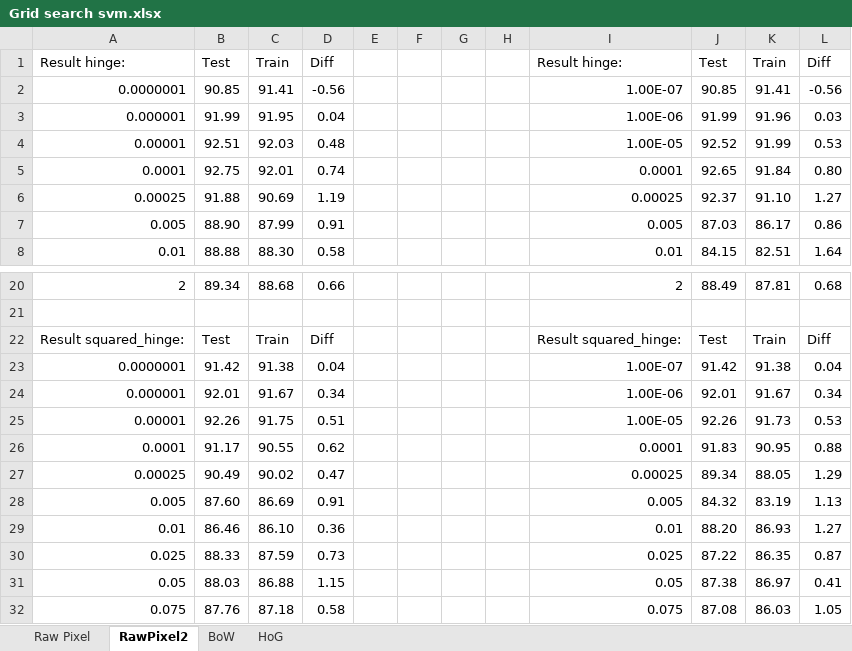
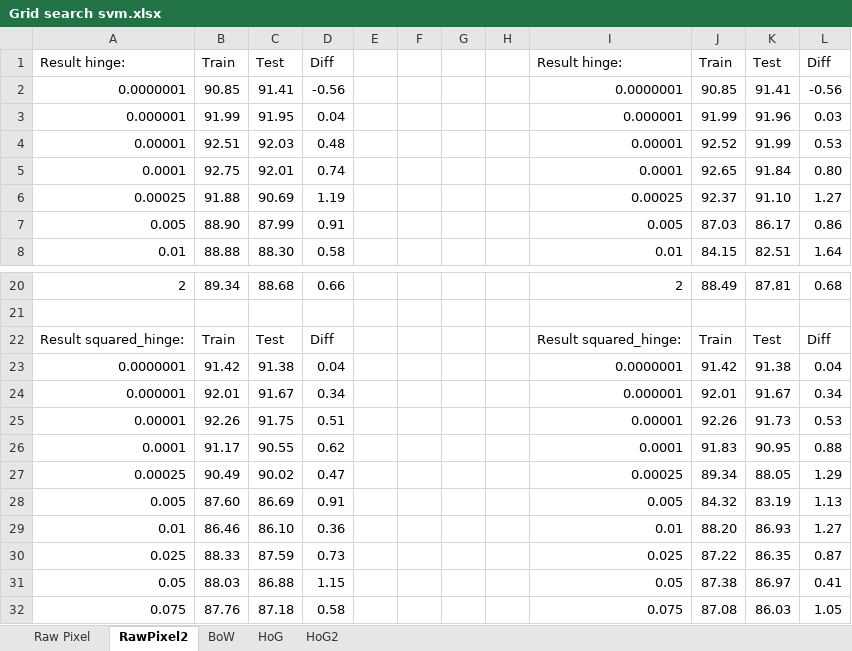
Before and after one commit to mannad/Analyse_dimage_avance_proj, an Excel workbook: Grid search svm.xlsx, sheet RawPixel2, drawn as a sheet; only a part is shown, gaps mark what is left out; values as stored, in another font and other column widths than the file's, no borders; charts and pictures and conditional formats not drawn; the diff names each change by its address in the sheet, - before the commit and + after, or states it on an @@ line.

Commit message:
other test with range largest for hog

```diff
--- a/Grid search svm.xlsx (sheet RawPixel2)
+++ b/Grid search svm.xlsx (sheet RawPixel2)
+sheet tab: HoG2
-B1: Test
+B1: Train
-C1: Train
+C1: Test
-J1: Test
+J1: Train
-K1: Train
+K1: Test
-I2: 1.00E-07
+I2: 0.0000001
-I3: 1.00E-06
+I3: 0.000001
-I4: 1.00E-05
+I4: 0.00001
-B22: Test
+B22: Train
-C22: Train
+C22: Test
-J22: Test
+J22: Train
-K22: Train
+K22: Test
-I23: 1.00E-07
+I23: 0.0000001
-I24: 1.00E-06
+I24: 0.000001
-I25: 1.00E-05
+I25: 0.00001
```
Also changed, not shown: sheet BoW, sheet HoG, sheet Raw Pixel, charts or pictures, 7 other files.
